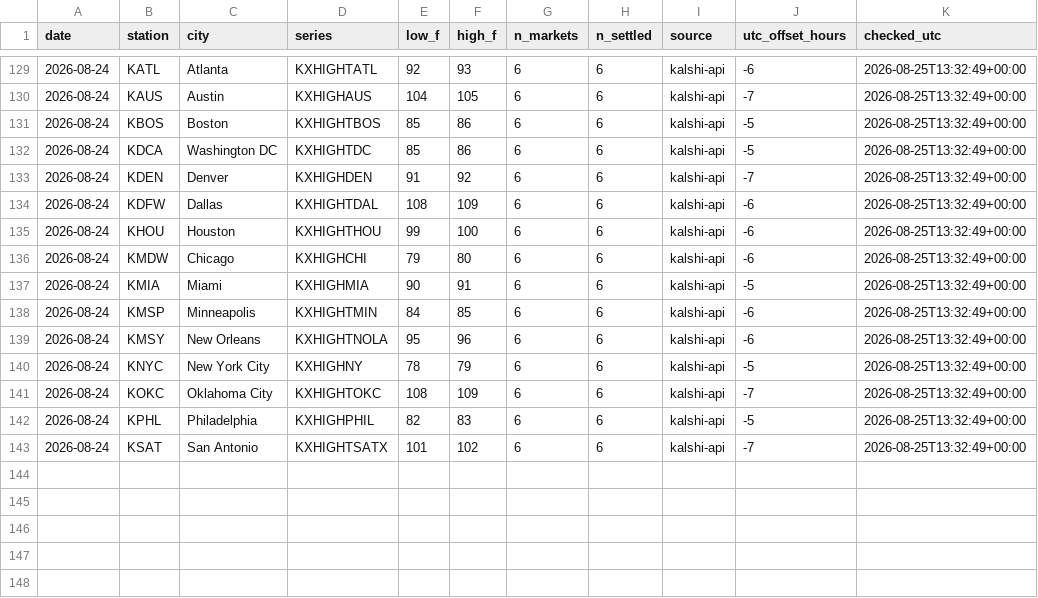
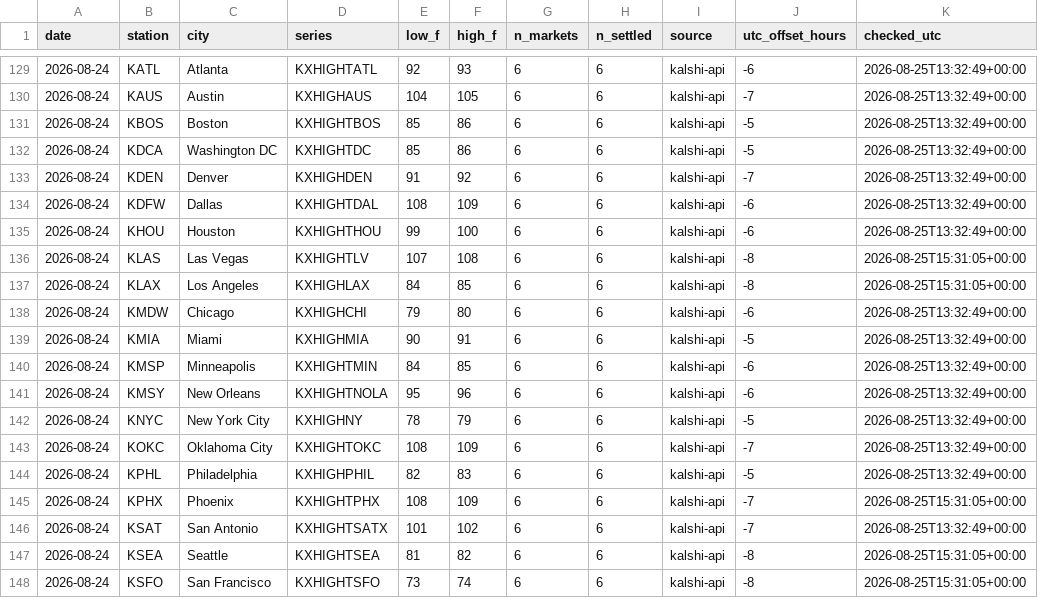
Before and after one commit to chrisscott2526-prog/Weather-Bot, a CSV file: settlements.csv, drawn as a sheet; only a part is shown, gaps mark what is left out; the diff names each change by its address in the sheet, - before the commit and + after, or states it on an @@ line.

Commit message:
settlements 2026-08-25 15:31

```diff
--- a/settlements.csv
+++ b/settlements.csv
+row 136: 2026-08-24 | KLAS | Las Vegas | KXHIGHTLV | 107 | 108 | 6 | 6 | kalshi-api | -8 | 2026-08-25T15:31:05+00:00
+row 137: 2026-08-24 | KLAX | Los Angeles | KXHIGHLAX | 84 | 85 | 6 | 6 | kalshi-api | -8 | 2026-08-25T15:31:05+00:00
+row 145: 2026-08-24 | KPHX | Phoenix | KXHIGHTPHX | 108 | 109 | 6 | 6 | kalshi-api | -7 | 2026-08-25T15:31:05+00:00
+row 147: 2026-08-24 | KSEA | Seattle | KXHIGHTSEA | 81 | 82 | 6 | 6 | kalshi-api | -8 | 2026-08-25T15:31:05+00:00
+row 148: 2026-08-24 | KSFO | San Francisco | KXHIGHTSFO | 73 | 74 | 6 | 6 | kalshi-api | -8 | 2026-08-25T15:31:05+00:00
```
